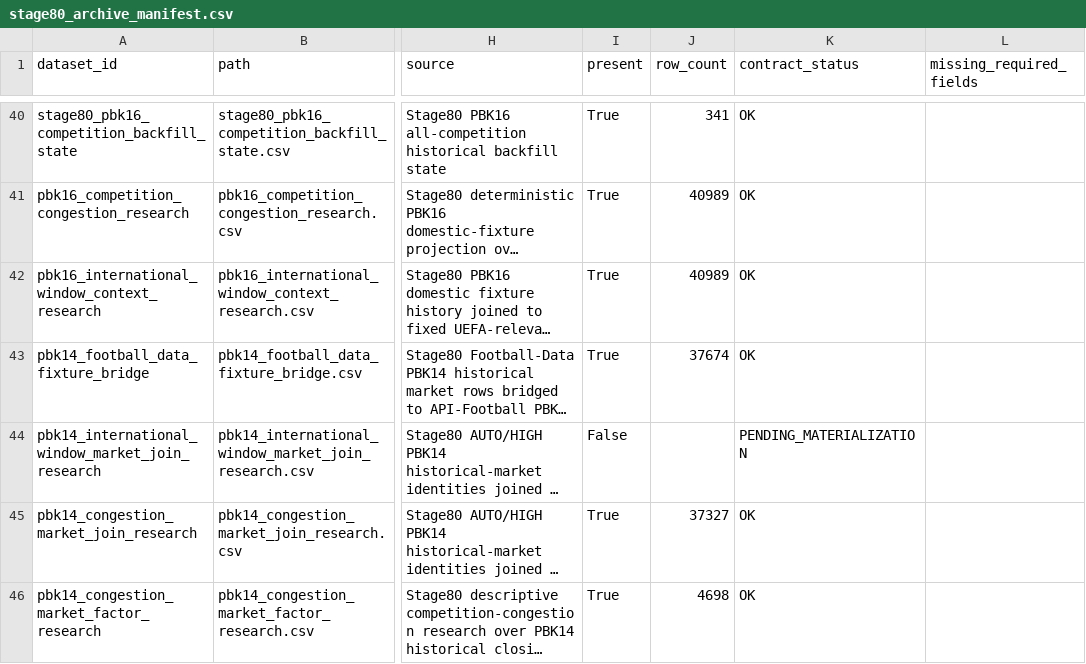
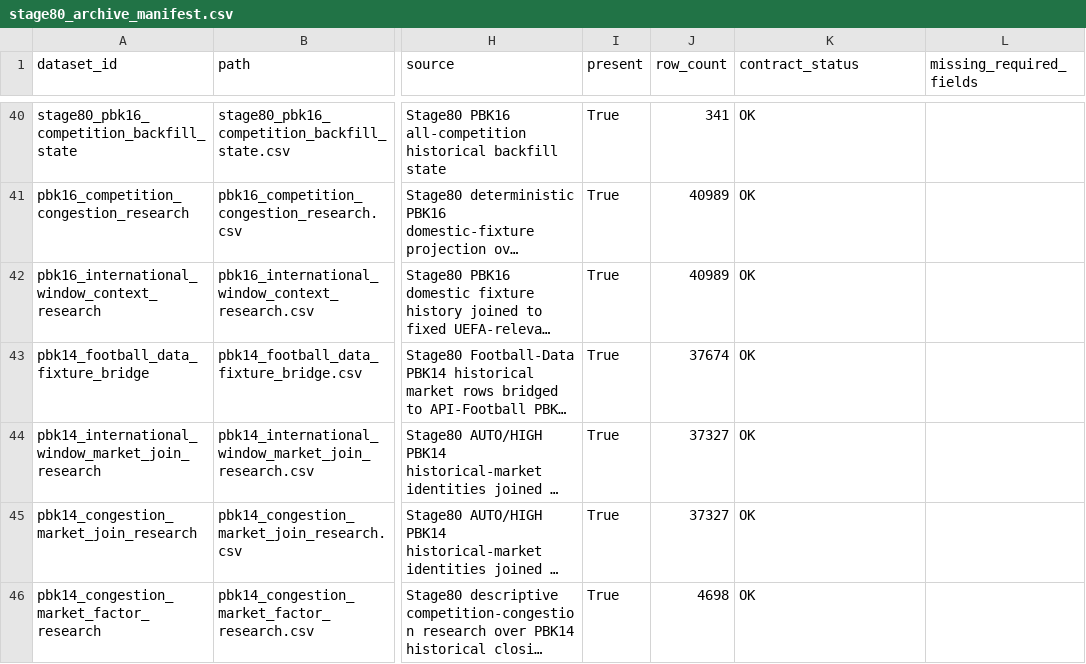
Before and after one commit to nekakoval-crypto/football-data-bridge, a CSV file: ops/stage80_archive_manifest.csv, drawn as a sheet; only a part is shown, gaps mark what is left out; long unchanged cells end in …; the diff names each change by its address in the sheet, - before the commit and + after, or states it on an @@ line.

Commit message:
Stage 80 archive layers update

```diff
--- a/ops/stage80_archive_manifest.csv
+++ b/ops/stage80_archive_manifest.csv
-I44 (present): False
+I44 (present): True
-J44 (row_count): (empty)
+J44 (row_count): 37327
-K44 (contract_status): PENDING_MATERIALIZATION
+K44 (contract_status): OK
```
Also changed, not shown: 6 other files.
